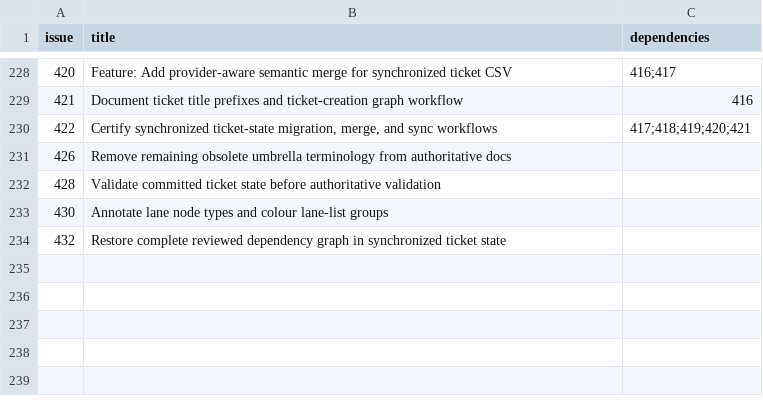
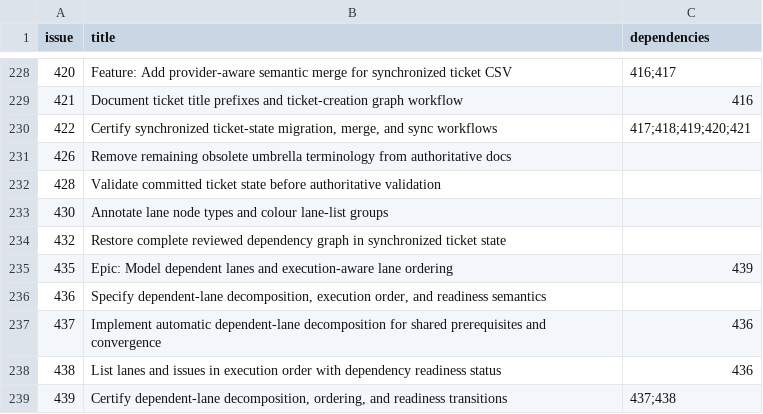
Before and after one commit to Ma-XX-oN/RepoWorkflow, a CSV file: .repoworkflow/tickets.csv, drawn as a sheet; only a part is shown, gaps mark what is left out.

Commit message:
Sync ticket state for dependent-lane feature

```diff
--- a/.repoworkflow/tickets.csv
+++ b/.repoworkflow/tickets.csv
@@ -234 +234,6 @@ issue,title,dependencies
 432,Restore complete reviewed dependency graph in synchronized ticket state,
+435,"Epic: Model dependent lanes and execution-aware lane ordering",439
+436,"Specify dependent-lane decomposition, execution order, and readiness semantics",
+437,Implement automatic dependent-lane decomposition for shared prerequisites and convergence,436
+438,List lanes and issues in execution order with dependency readiness status,436
+439,"Certify dependent-lane decomposition, ordering, and readiness transitions",437;438
```
